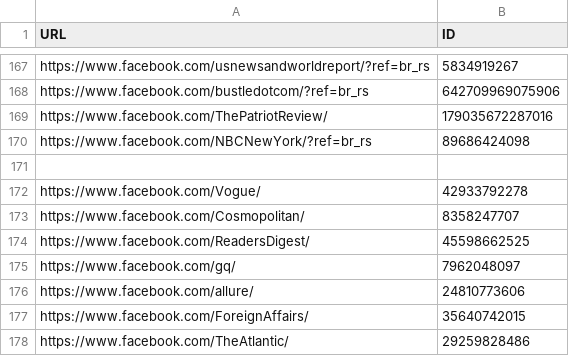
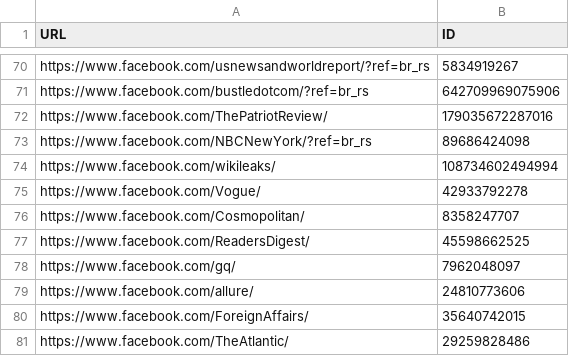
Before and after one commit to eholderness95/131_Final, a CSV file: page_ids.csv, drawn as a sheet; only a part is shown, gaps mark what is left out; addresses are those after the commit; the diff covers the shown part only; the diff names each change by its address in the sheet, - before the commit and + after, or states it on an @@ line.

```diff
--- a/page_ids.csv
+++ b/page_ids.csv
-row 74: (empty)
+row 74: https://www.facebook.com/wikileaks/ | 108734602494994
```
Also changed, not shown: 97 removed rows and 2 edited cells elsewhere in this file, 3 other files.
